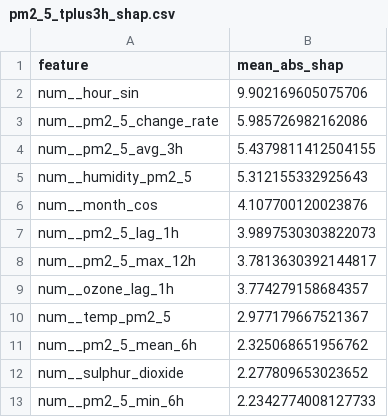
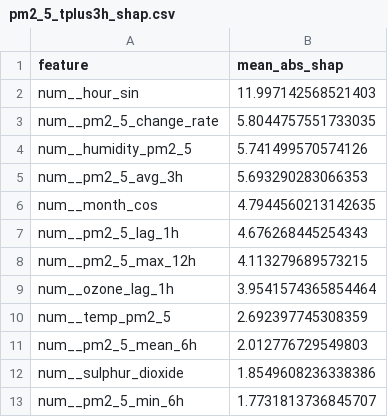
Before and after one commit to SoojalKumar-AI/aqi_predictor, a CSV file: models/shap/pm2_5_tplus3h_shap.csv, drawn as a sheet.

```diff
--- a/models/shap/pm2_5_tplus3h_shap.csv
+++ b/models/shap/pm2_5_tplus3h_shap.csv
@@ -1,13 +1,13 @@
 feature,mean_abs_shap
-num__hour_sin,9.902169605075706
-num__pm2_5_change_rate,5.985726982162086
-num__pm2_5_avg_3h,5.4379811412504155
-num__humidity_pm2_5,5.312155332925643
-num__month_cos,4.107700120023876
-num__pm2_5_lag_1h,3.9897530303822073
-num__pm2_5_max_12h,3.7813630392144817
-num__ozone_lag_1h,3.774279158684357
-num__temp_pm2_5,2.977179667521367
-num__pm2_5_mean_6h,2.325068651956762
-num__sulphur_dioxide,2.277809653023652
-num__pm2_5_min_6h,2.2342774008127733
+num__hour_sin,11.997142568521403
+num__pm2_5_change_rate,5.8044757551733035
+num__humidity_pm2_5,5.741499570574126
+num__pm2_5_avg_3h,5.693290283066353
+num__month_cos,4.7944560213142635
+num__pm2_5_lag_1h,4.676268445254343
+num__pm2_5_max_12h,4.113279689573215
+num__ozone_lag_1h,3.9541574365854464
+num__temp_pm2_5,2.692397745308359
+num__pm2_5_mean_6h,2.012776729549803
+num__sulphur_dioxide,1.8549608236338386
+num__pm2_5_min_6h,1.7731813736845707
```
Also changed, not shown: models/shap/pm10_tplus3h_shap.csv, models/shap/pm10_tplus6h_shap.csv, 16 other files.
